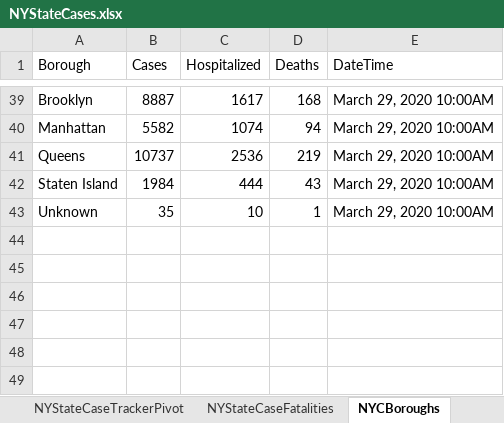
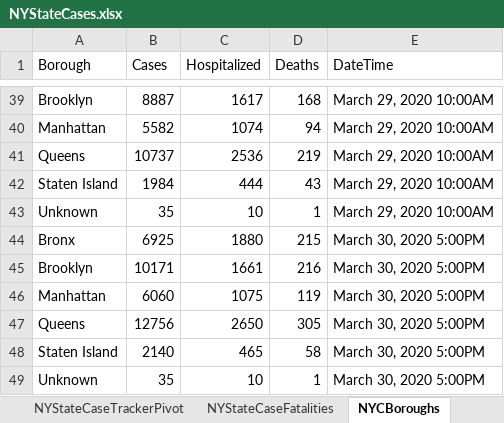
Before and after one commit to abrahams1/NYState-COVID19, an Excel workbook: NYStateCases.xlsx, sheet NYCBoroughs, drawn as a sheet; only a part is shown, gaps mark what is left out; values as stored, in another font and other column widths than the file's, no borders; the diff names each change by its address in the sheet, - before the commit and + after, or states it on an @@ line.

```diff
--- a/NYStateCases.xlsx (sheet NYCBoroughs)
+++ b/NYStateCases.xlsx (sheet NYCBoroughs)
+row 44: Bronx | 6925 | 1880 | 215 | March 30, 2020 5:00PM
+row 45: Brooklyn | 10171 | 1661 | 216 | March 30, 2020 5:00PM
+row 46: Manhattan | 6060 | 1075 | 119 | March 30, 2020 5:00PM
+row 47: Queens | 12756 | 2650 | 305 | March 30, 2020 5:00PM
+row 48: Staten Island | 2140 | 465 | 58 | March 30, 2020 5:00PM
+row 49: Unknown | 35 | 10 | 1 | March 30, 2020 5:00PM
```
Also changed, not shown: sheet NYStateCaseTracker2, sheet NYCCaseDemographics, sheet NYCCasesSex.
